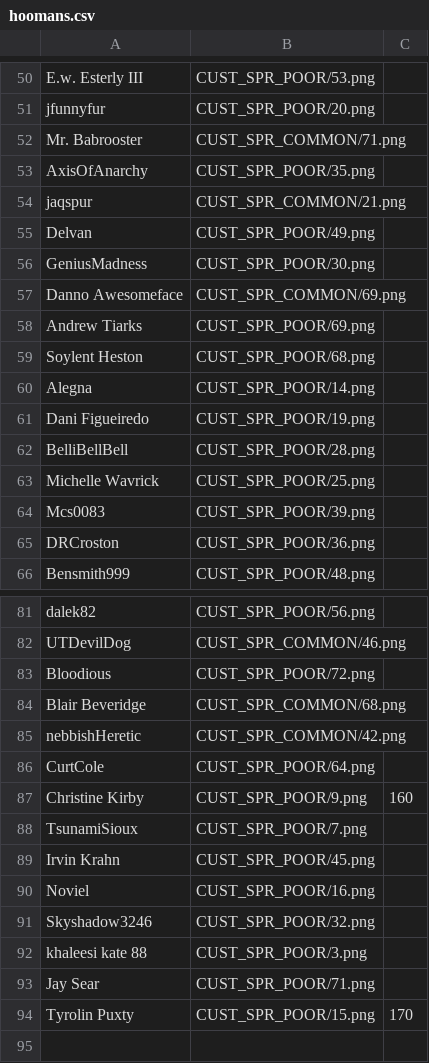
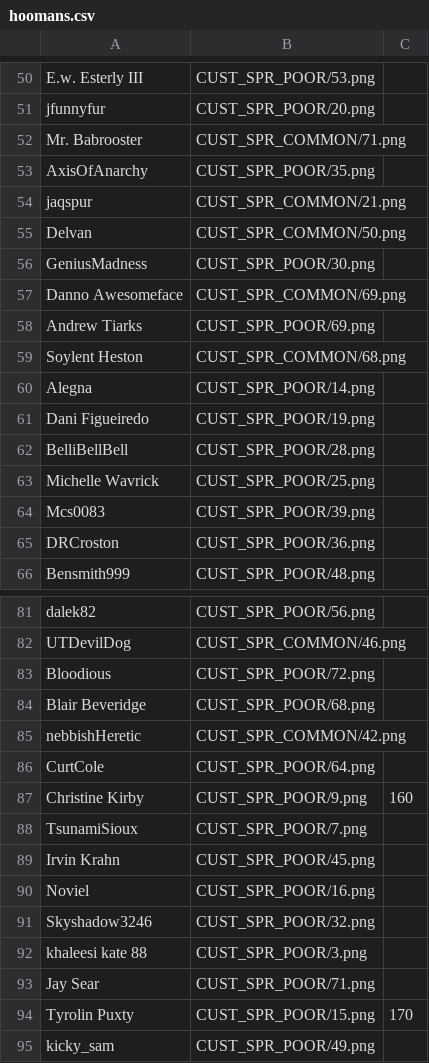
Before and after one commit to panzi/cook-serve-hoomans2, a CSV file: hoomans.csv, drawn as a sheet; only a part is shown, gaps mark what is left out.

Commit message:
added kicky_sam

```diff
--- a/hoomans.csv
+++ b/hoomans.csv
@@ -54,3 +54,3 @@ AxisOfAnarchy           , CUST_SPR_POOR/35.png
 jaqspur                 , CUST_SPR_COMMON/21.png
-Delvan                  , CUST_SPR_POOR/49.png
+Delvan                  , CUST_SPR_COMMON/50.png
 GeniusMadness           , CUST_SPR_POOR/30.png
@@ -58,3 +58,3 @@ Danno Awesomeface       , CUST_SPR_COMMON/69.png
 Andrew Tiarks           , CUST_SPR_POOR/69.png
-Soylent Heston          , CUST_SPR_POOR/68.png
+Soylent Heston          , CUST_SPR_COMMON/68.png
 Alegna                  , CUST_SPR_POOR/14.png
@@ -83,3 +83,3 @@ UTDevilDog              , CUST_SPR_COMMON/46.png
 Bloodious               , CUST_SPR_POOR/72.png
-Blair Beveridge         , CUST_SPR_COMMON/68.png
+Blair Beveridge         , CUST_SPR_POOR/68.png
 nebbishHeretic          , CUST_SPR_COMMON/42.png
@@ -94 +94,2 @@ Jay Sear                , CUST_SPR_POOR/71.png
 Tyrolin Puxty           , CUST_SPR_POOR/15.png  , 170
+kicky_sam               , CUST_SPR_POOR/49.png
```
Also changed, not shown: 4 other files.
